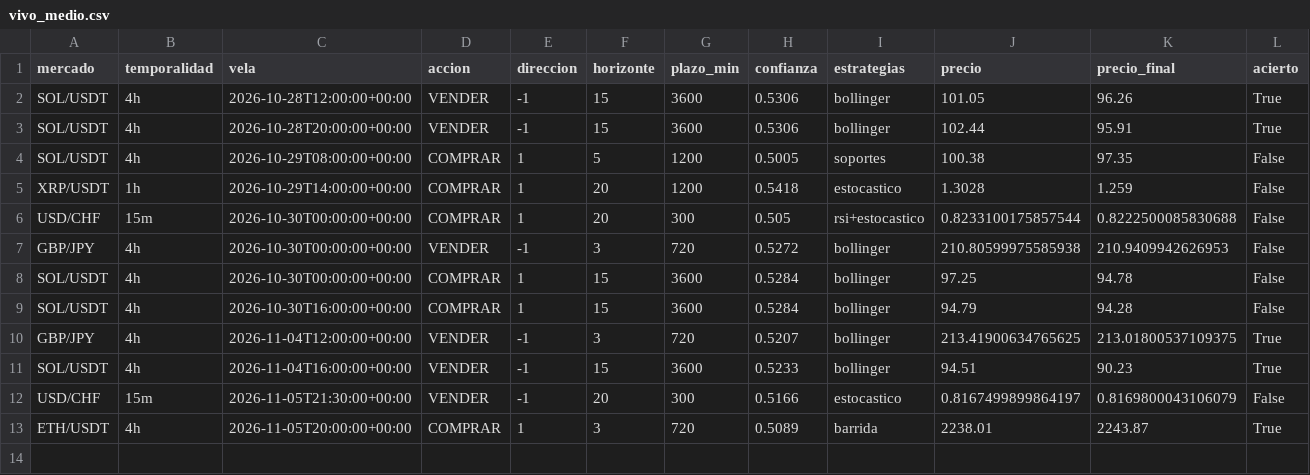
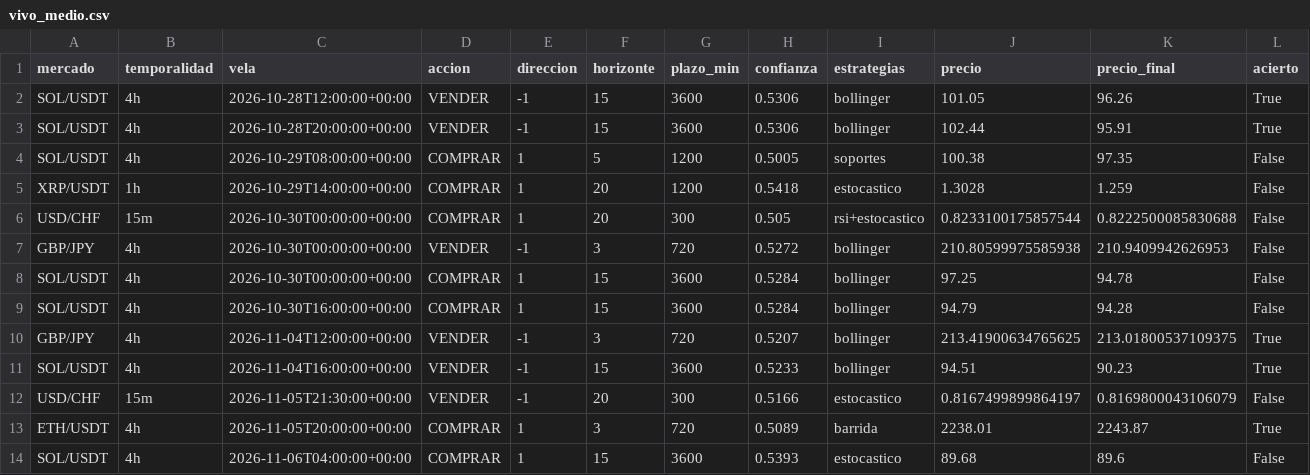
Before and after one commit to Andriuu20/analista-tecnico, a CSV file: vivo_medio.csv, drawn as a sheet; only a part is shown; rows hold the shown columns only; the diff names each change by its address in the sheet, - before the commit and + after, or states it on an @@ line.

```diff
--- a/vivo_medio.csv
+++ b/vivo_medio.csv
+row 14: SOL/USDT | 4h | 2026-11-06T04:00:00+00:00 | COMPRAR | 1 | 15 | 3600 | 0.5393 | estocastico | 89.68 | 89.6 | False
```
Also changed, not shown: 2 other files.
